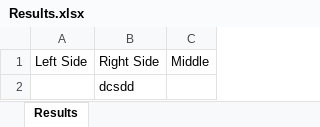
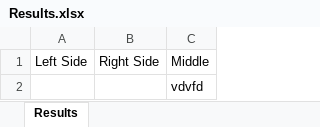
Before and after one commit to erick576/VennFX, an Excel workbook: VennFX/Results.xlsx, sheet Results, drawn as a sheet; values as stored, in another font and other column widths than the file's, no borders; removed rows and columns are numbered as before the commit, all else as after; the diff names each change by its address in the sheet, - before the commit and + after, or states it on an @@ line.

```diff
--- a/VennFX/Results.xlsx (sheet Results)
+++ b/VennFX/Results.xlsx (sheet Results)
-row 2:  | dcsdd
+row 2:  |  | vdvfd
```
Also changed, not shown: 4 other files.
